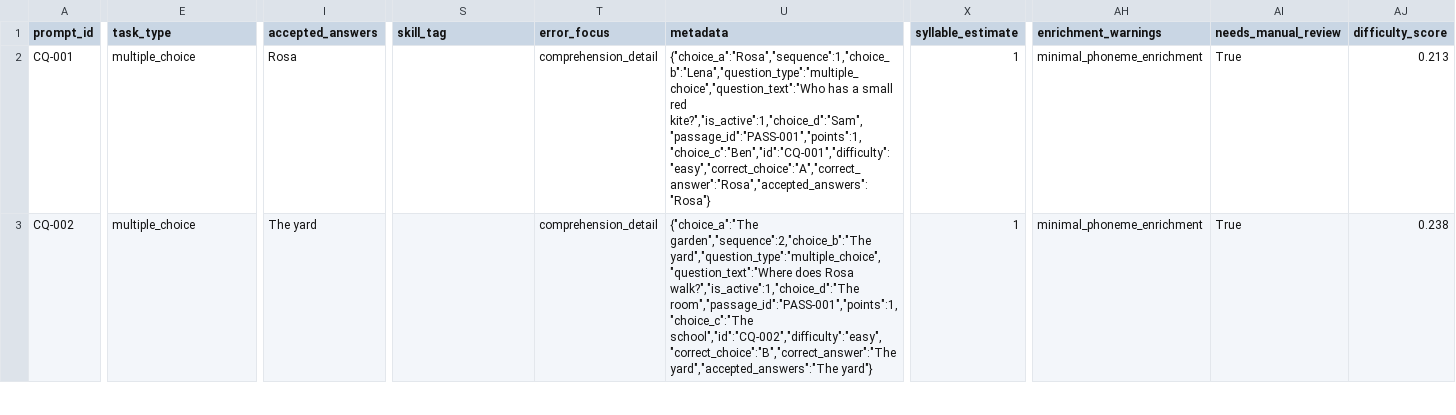
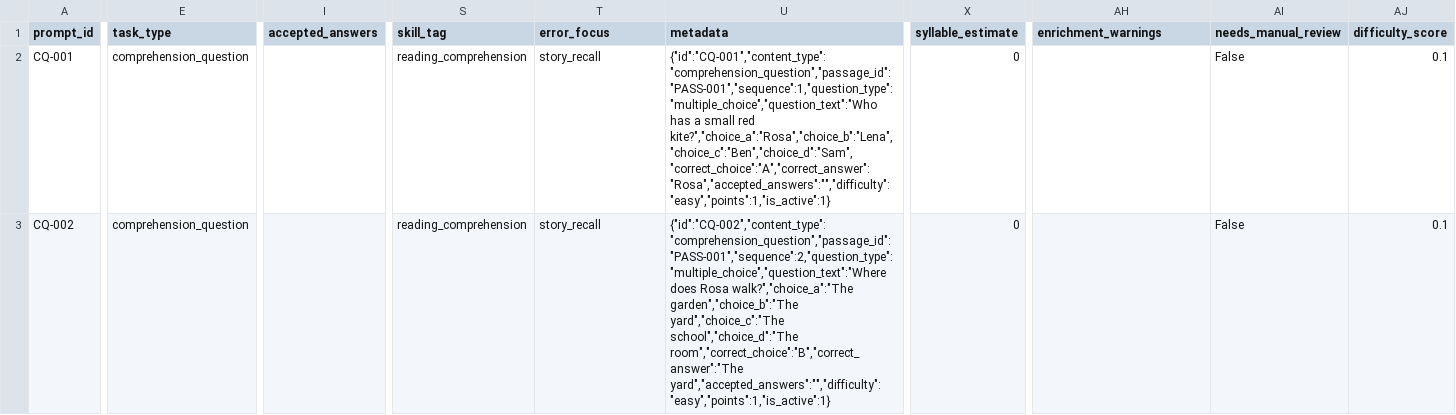
Before and after one commit to mendezjerick/ReaDirect-AI-ASR, a CSV file: ReaDirect-Dataset/assessment/comprehension_questions.csv, drawn as a sheet; only a part is shown, gaps mark what is left out; the diff covers the shown part only; the diff names each change by its address in the sheet, - before the commit and + after, or states it on an @@ line.

Commit message:
Content bank revamp

```diff
--- a/ReaDirect-Dataset/assessment/comprehension_questions.csv
+++ b/ReaDirect-Dataset/assessment/comprehension_questions.csv
-E2:E3 (task_type): multiple_choice
+E2:E3 (task_type): comprehension_question
-I2 (accepted_answers): Rosa
+I2 (accepted_answers): (empty)
-S2:S3 (skill_tag): (empty)
+S2:S3 (skill_tag): reading_comprehension
-T2:T3 (error_focus): comprehension_detail
+T2:T3 (error_focus): story_recall
-U2 (metadata): {"choice_a":"Rosa","sequence":1,"choice_b":"Lena","question_type":"multiple_choice","question_text":"Who has a small red kite?","is_active":1,"choice_d":"Sam","passage_id":"PASS-001","points":1,"choice_c":"Ben","id":"CQ-001","difficulty":"easy","correct_choice":"A","correct_answer":"Rosa","accepted_answers":"Rosa"}
+U2 (metadata): {"id":"CQ-001","content_type":"comprehension_question","passage_id":"PASS-001","sequence":1,"question_type":"multiple_choice","question_text":"Who has a small red kite?","choice_a":"Rosa","choice_b":"Lena","choice_c":"Ben","choice_d":"Sam","correct_choice":"A","correct_answer":"Rosa","accepted_answers":"","difficulty":"easy","points":1,"is_active":1}
-X2:X3 (syllable_estimate): 1
+X2:X3 (syllable_estimate): 0
-AH2:AH3 (enrichment_warnings): minimal_phoneme_enrichment
+AH2:AH3 (enrichment_warnings): (empty)
-AI2:AI3 (needs_manual_review): True
+AI2:AI3 (needs_manual_review): False
-AJ2 (difficulty_score): 0.213
+AJ2 (difficulty_score): 0.1
-I3 (accepted_answers): The yard
+I3 (accepted_answers): (empty)
-U3 (metadata): {"choice_a":"The garden","sequence":2,"choice_b":"The yard","question_type":"multiple_choice","question_text":"Where does Rosa walk?","is_active":1,"choice_d":"The room","passage_id":"PASS-001","points":1,"choice_c":"The school","id":"CQ-002","difficulty":"easy","correct_choice":"B","correct_answer":"The yard","accepted_answers":"The yard"}
+U3 (metadata): {"id":"CQ-002","content_type":"comprehension_question","passage_id":"PASS-001","sequence":2,"question_type":"multiple_choice","question_text":"Where does Rosa walk?","choice_a":"The garden","choice_b":"The yard","choice_c":"The school","choice_d":"The room","correct_choice":"B","correct_answer":"The yard","accepted_answers":"","difficulty":"easy","points":1,"is_active":1}
-AJ3 (difficulty_score): 0.238
+AJ3 (difficulty_score): 0.1
```
Also changed, not shown: 164 edited cells elsewhere in this file.
